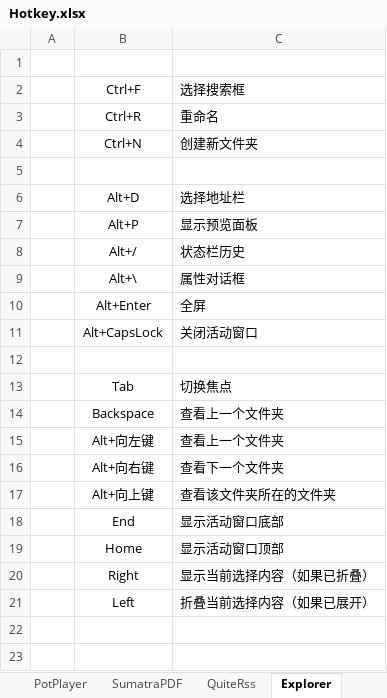
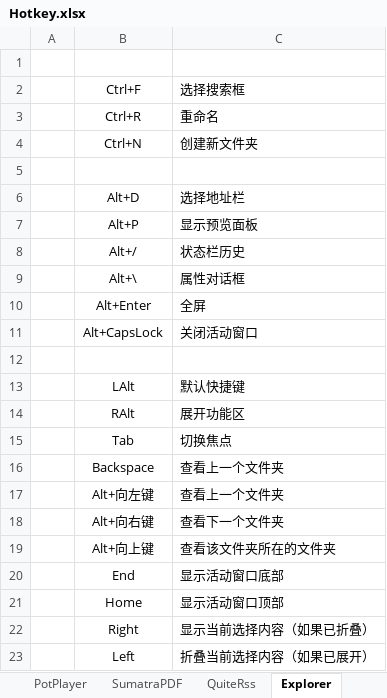
Before and after one commit to By2048/Ahk, an Excel workbook: Doc/Hotkey.xlsx, sheet Explorer, drawn as a sheet; values as stored, in another font and other column widths than the file's, no borders; the diff names each change by its address in the sheet, - before the commit and + after, or states it on an @@ line.

```diff
--- a/Doc/Hotkey.xlsx (sheet Explorer)
+++ b/Doc/Hotkey.xlsx (sheet Explorer)
+row 13:  | LAlt | 默认快捷键
+row 14:  | RAlt | 展开功能区
```
Also changed, not shown: 2 other files.
